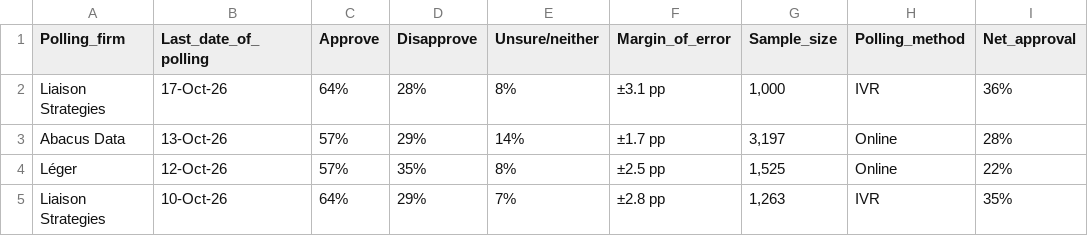
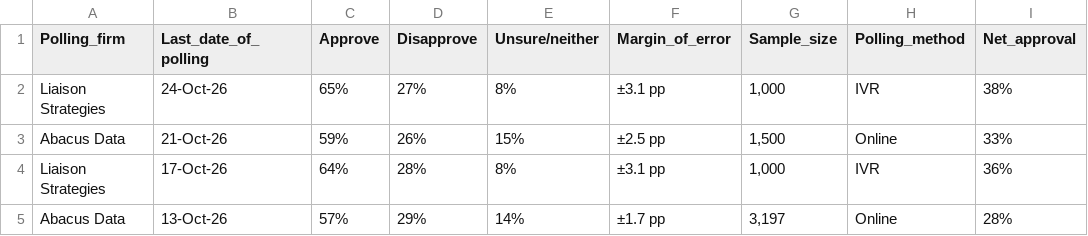
Before and after one commit to CGP05/carney-approval-LOESS-regression, a CSV file: carney government approval polls.csv, drawn as a sheet; only a part is shown; the shorter side is filled out with more unchanged rows.

Commit message:
Added 2 new poll(s):   - Liaison Strategies (24-Oct-26): Approve 65%, Disapprove 27%, Net 38%   - Abacus Data (21-Oct-26): Approve 59%, Disapprove 26%, Net 33%
and then rendered the svg

```diff
--- a/carney government approval polls.csv
+++ b/carney government approval polls.csv
@@ -1,2 +1,4 @@
 Polling_firm,Last_date_of_polling,Approve,Disapprove,Unsure/neither,Margin_of_error,Sample_size,Polling_method,Net_approval
+Liaison Strategies,24-Oct-26,65%,27%,8%,±3.1 pp,"1,000",IVR,38%
+Abacus Data,21-Oct-26,59%,26%,15%,±2.5 pp,"1,500",Online,33%
 Liaison Strategies,17-Oct-26,64%,28%,8%,±3.1 pp,"1,000",IVR,36%
```
Also changed, not shown: 1 other file.
